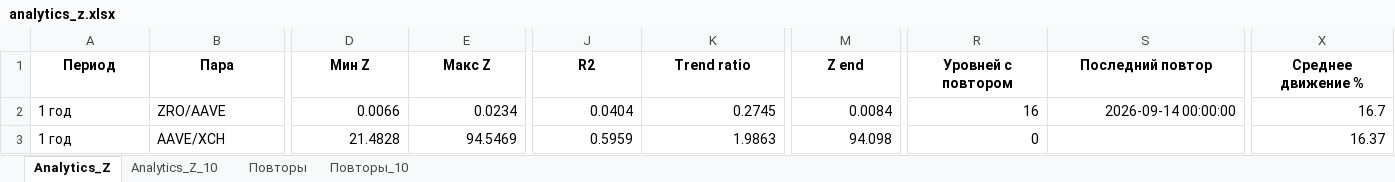
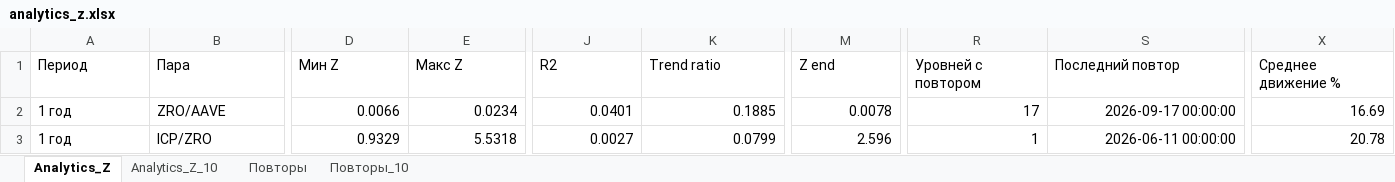
Before and after one commit to gadotkach/pairs-trading-crypto, an Excel workbook: analytics_z.xlsx, sheet Analytics_Z, drawn as a sheet; only a part is shown, gaps mark what is left out; values as stored, in another font and other column widths than the file's, no borders; the diff covers the shown part only; the diff names each change by its address in the sheet, - before the commit and + after, or states it on an @@ line.

```diff
--- a/analytics_z.xlsx (sheet Analytics_Z)
+++ b/analytics_z.xlsx (sheet Analytics_Z)
@@ A1:X1 bold: on → off, alignment: center → left @@
-J2 (R2): 0.0404
+J2 (R2): 0.0401
-K2 (Trend ratio): 0.2745
+K2 (Trend ratio): 0.1885
-M2 (Z end): 0.0084
+M2 (Z end): 0.0078
-R2 (Уровней с повтором): 16
+R2 (Уровней с повтором): 17
-S2 (Последний повтор): 2026-09-14 00:00:00
+S2 (Последний повтор): 2026-09-17 00:00:00
-X2 (Среднее движение %): 16.7
+X2 (Среднее движение %): 16.69
-B3 (Пара): AAVE/XCH
+B3 (Пара): ICP/ZRO
-D3 (Мин Z): 21.4828
+D3 (Мин Z): 0.9329
-E3 (Макс Z): 94.5469
+E3 (Макс Z): 5.5318
-J3 (R2): 0.5959
+J3 (R2): 0.0027
-K3 (Trend ratio): 1.9863
+K3 (Trend ratio): 0.0799
-M3 (Z end): 94.098
+M3 (Z end): 2.596
-R3 (Уровней с повтором): 0
+R3 (Уровней с повтором): 1
-S3 (Последний повтор): (empty)
+S3 (Последний повтор): 2026-06-11 00:00:00
-X3 (Среднее движение %): 16.37
+X3 (Среднее движение %): 20.78
```
Also changed, not shown: 1140 edited cells and cell formats elsewhere in this sheet, sheet Analytics_Z_10, sheet Повторы_10, sheet Повторы, pair_strategies_analysis.xlsx, 15 other files.
